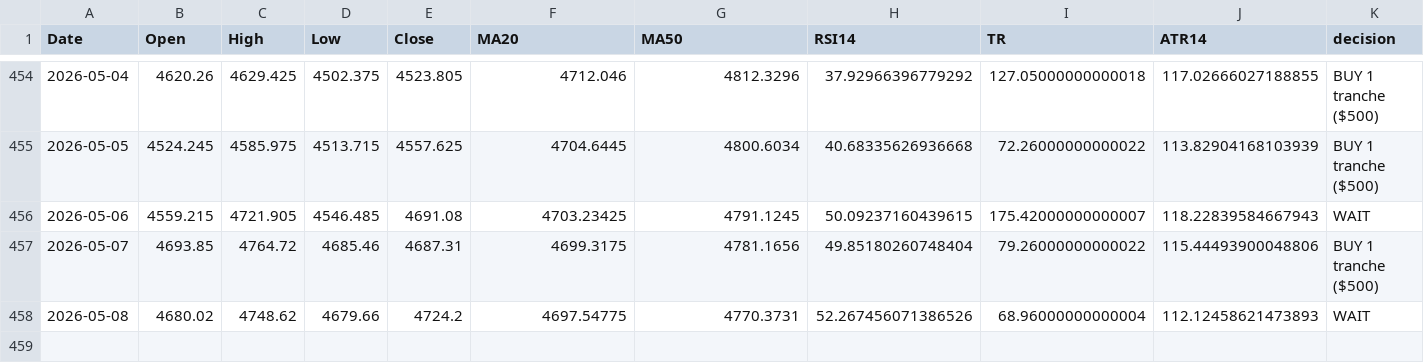
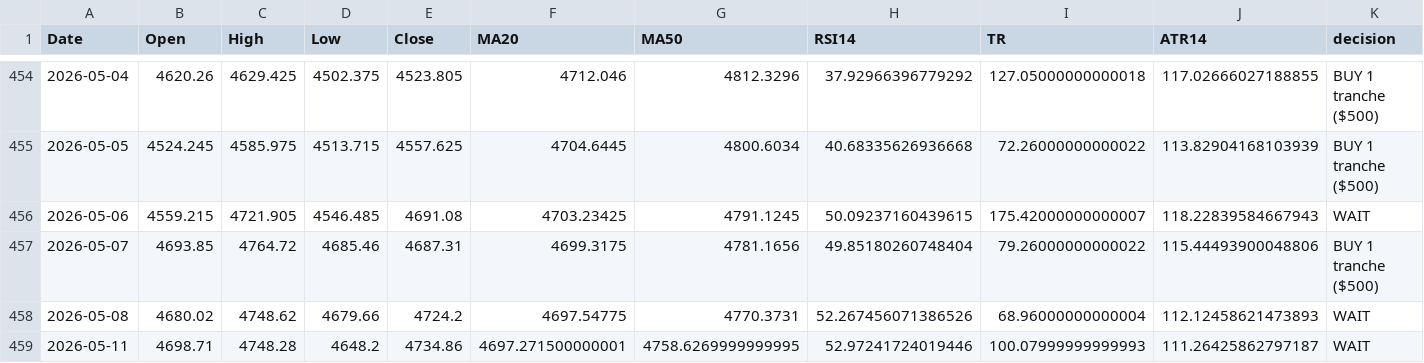
Before and after one commit to Hamidjourney/gold-decision, a CSV file: data/Goldhist.csv, drawn as a sheet; only a part is shown, gaps mark what is left out; rows hold the shown columns only; the diff names each change by its address in the sheet, - before the commit and + after, or states it on an @@ line.

```diff
--- a/data/Goldhist.csv
+++ b/data/Goldhist.csv
+row 459: 2026-05-11 | 4698.71 | 4748.28 | 4648.2 | 4734.86 | 4697.271500000001 | 4758.6269999999995 | 52.97241724019446 | 100.07999999999993 | 111.26425862797187 | WAIT
```
Also changed, not shown: 1 other file.
